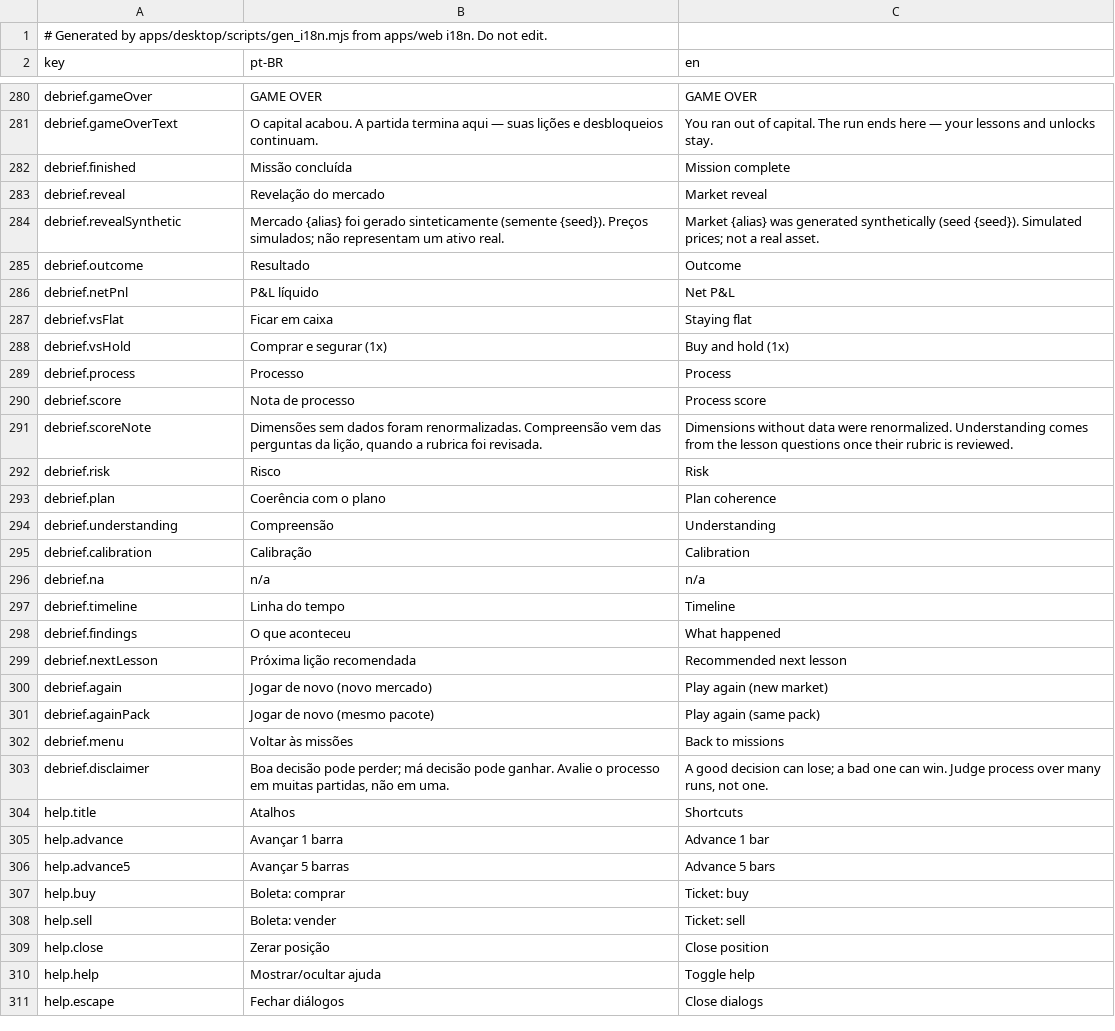
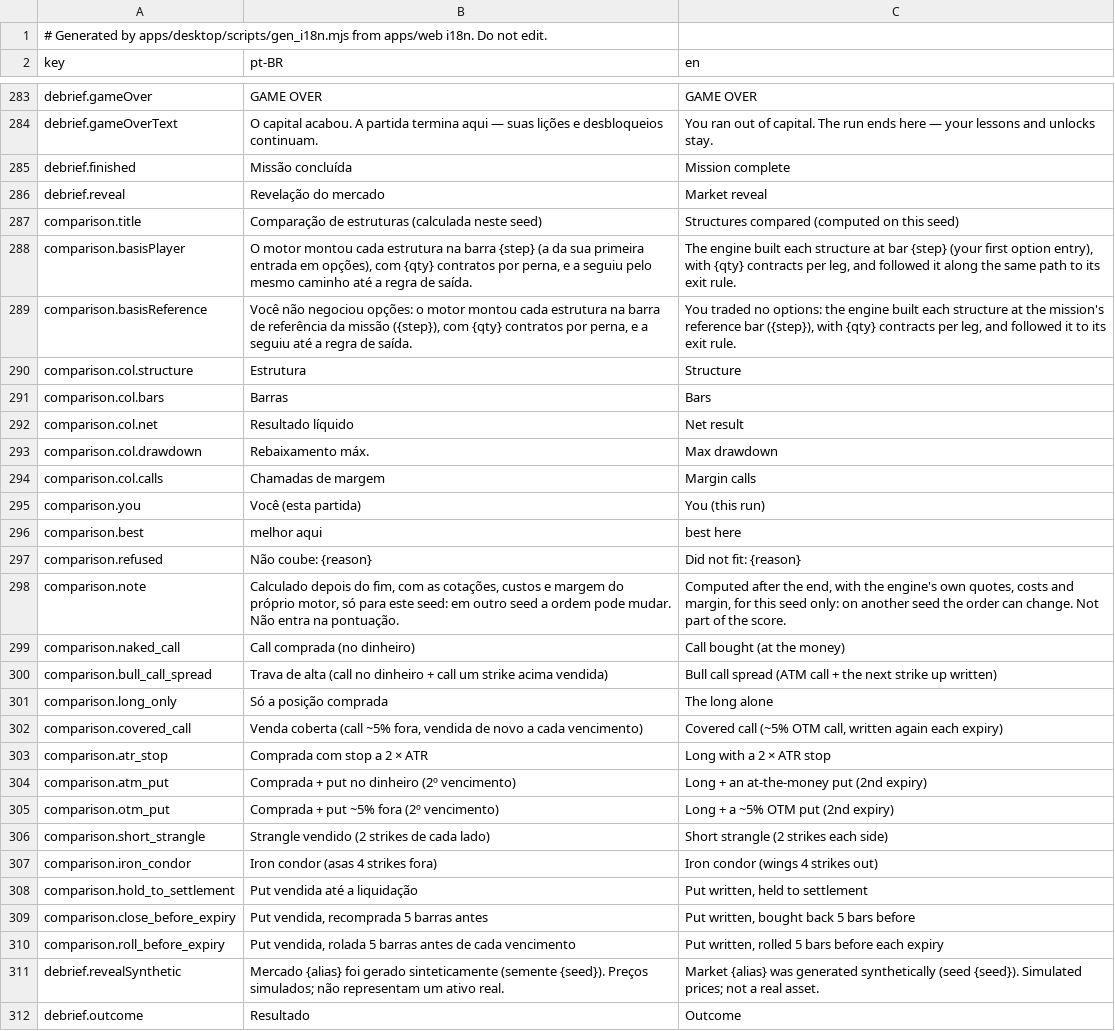
Before and after one commit to CyberdyneCorp/trading-game, a CSV file: apps/desktop/resources/i18n/strings.csv, drawn as a sheet; only a part is shown, gaps mark what is left out; the shorter side is filled out with more unchanged rows; the diff covers the shown part only.

Commit message:
web: lesson what-if and builder widgets, engine-checked lesson numbers, strategy comparison, margin rule, builder sizing
- Lesson widgets 'whatif' (the lab on fixed legs, chosen sliders unlocked)
  and 'builder' (templates on a synthetic chain priced at the engine's
  model value, analysis only). options-greeks and options-iv state engine
  values and Greeks as 'whatif' checks; strategies-shapes' transfer step
  embeds the builder. Checked through WASM (academyEngine.test.ts) and the
  Python binding (test_academy_numbers.py), which also checks the expiry
  arithmetic of lessons and glossary examples against the engine.
- Debrief: the engine's strategy comparison next to the player's result.
- Briefing: the option margin rule from missionRules.spreadMargin.
- Fix: a covered call or protective put on a held long planned the whole
  long's loss to a price of 0 as its risk ("one entry risked ~4,650 cr")
  although the long had its own stop; the held leg now carries that stop
  into the engine's what-if, so the planned risk runs to it.
- Fix: the builder defaulted to 1 contract with no way to size; it now
  sizes from the engine's maximum loss (risk % of equity -> contracts).
- Desktop: regenerated strings.csv and content.json.

```diff
--- a/apps/desktop/resources/i18n/strings.csv
+++ b/apps/desktop/resources/i18n/strings.csv
@@ -283,2 +286,26 @@ debrief.finished,Missão concluída,Mission complete
 debrief.reveal,Revelação do mercado,Market reveal
+comparison.title,Comparação de estruturas (calculada neste seed),Structures compared (computed on this seed)
+comparison.basisPlayer,"O motor montou cada estrutura na barra {step} (a da sua primeira entrada em opções), com {qty} contratos por perna, e a seguiu pelo mesmo caminho até a regra de saída.","The engine built each structure at bar {step} (your first option entry), with {qty} contracts per leg, and followed it along the same path to its exit rule."
+comparison.basisReference,"Você não negociou opções: o motor montou cada estrutura na barra de referência da missão ({step}), com {qty} contratos por perna, e a seguiu até a regra de saída.","You traded no options: the engine built each structure at the mission's reference bar ({step}), with {qty} contracts per leg, and followed it to its exit rule."
+comparison.col.structure,Estrutura,Structure
+comparison.col.bars,Barras,Bars
+comparison.col.net,Resultado líquido,Net result
+comparison.col.drawdown,Rebaixamento máx.,Max drawdown
+comparison.col.calls,Chamadas de margem,Margin calls
+comparison.you,Você (esta partida),You (this run)
+comparison.best,melhor aqui,best here
+comparison.refused,Não coube: {reason},Did not fit: {reason}
+comparison.note,"Calculado depois do fim, com as cotações, custos e margem do próprio motor, só para este seed: em outro seed a ordem pode mudar. Não entra na pontuação.","Computed after the end, with the engine's own quotes, costs and margin, for this seed only: on another seed the order can change. Not part of the score."
+comparison.naked_call,Call comprada (no dinheiro),Call bought (at the money)
+comparison.bull_call_spread,Trava de alta (call no dinheiro + call um strike acima vendida),Bull call spread (ATM call + the next strike up written)
+comparison.long_only,Só a posição comprada,The long alone
+comparison.covered_call,"Venda coberta (call ~5% fora, vendida de novo a cada vencimento)","Covered call (~5% OTM call, written again each expiry)"
+comparison.atr_stop,Comprada com stop a 2 × ATR,Long with a 2 × ATR stop
+comparison.atm_put,Comprada + put no dinheiro (2º vencimento),Long + an at-the-money put (2nd expiry)
+comparison.otm_put,Comprada + put ~5% fora (2º vencimento),Long + a ~5% OTM put (2nd expiry)
+comparison.short_strangle,Strangle vendido (2 strikes de cada lado),Short strangle (2 strikes each side)
+comparison.iron_condor,Iron condor (asas 4 strikes fora),Iron condor (wings 4 strikes out)
+comparison.hold_to_settlement,Put vendida até a liquidação,"Put written, held to settlement"
+comparison.close_before_expiry,"Put vendida, recomprada 5 barras antes","Put written, bought back 5 bars before"
+comparison.roll_before_expiry,"Put vendida, rolada 5 barras antes de cada vencimento","Put written, rolled 5 bars before each expiry"
 debrief.revealSynthetic,Mercado {alias} foi gerado sinteticamente (semente {seed}). Preços simulados; não representam um ativo real.,Market {alias} was generated synthetically (seed {seed}). Simulated prices; not a real asset.
```
Also changed, not shown: 13 added rows, 8 removed rows and 12 edited cells elsewhere in this file, 24 other files.
